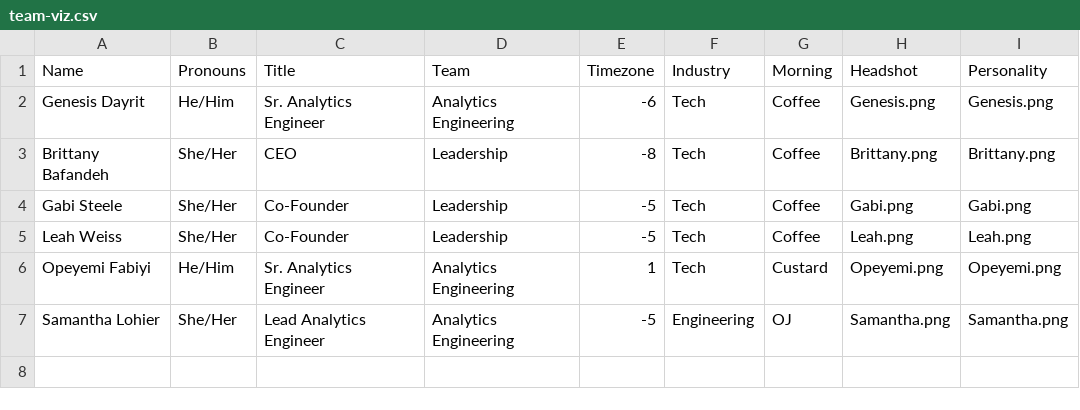
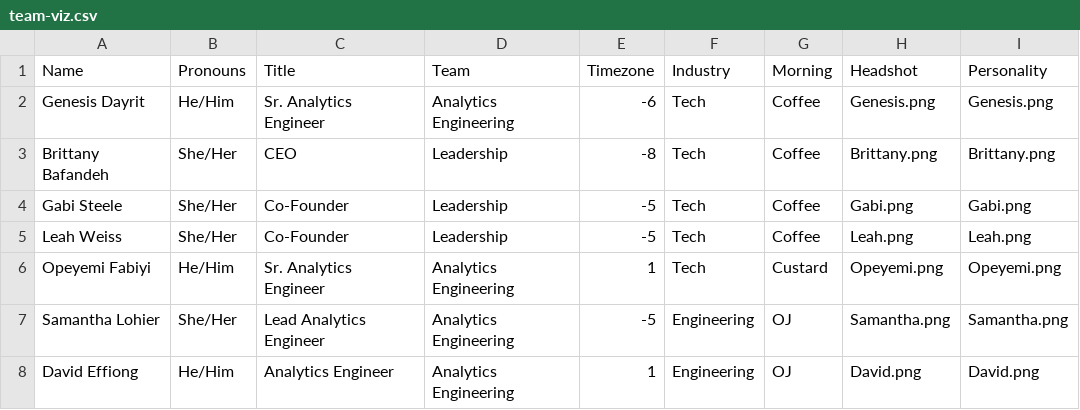
Before and after one commit to datacult/website-team-visual, a CSV file: team-viz.csv, drawn as a sheet.

Commit message:
add david

```diff
--- a/team-viz.csv
+++ b/team-viz.csv
@@ -7 +7,2 @@ Opeyemi Fabiyi,He/Him,Sr. Analytics Engineer,Analytics Engineering,1,Tech,Custar
 Samantha Lohier,She/Her,Lead Analytics Engineer,Analytics Engineering,-5,Engineering,OJ,Samantha.png,Samantha.png
+David Effiong, He/Him,Analytics Engineer,Analytics Engineering,1,Engineering,OJ,David.png,David.png
```
Also changed, not shown: 3 other files.
